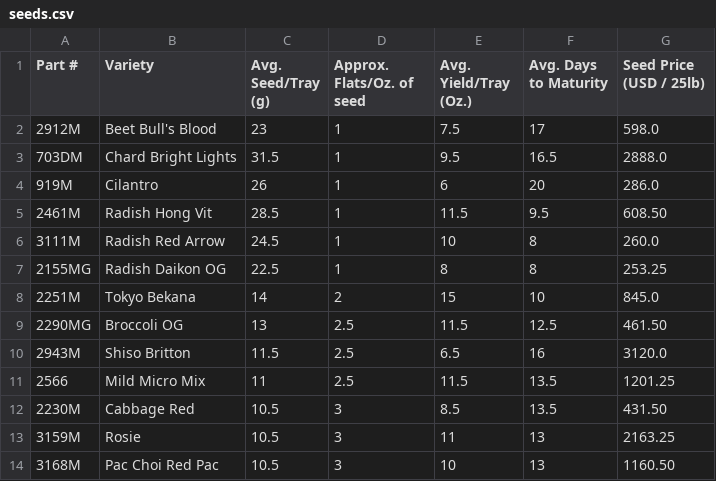
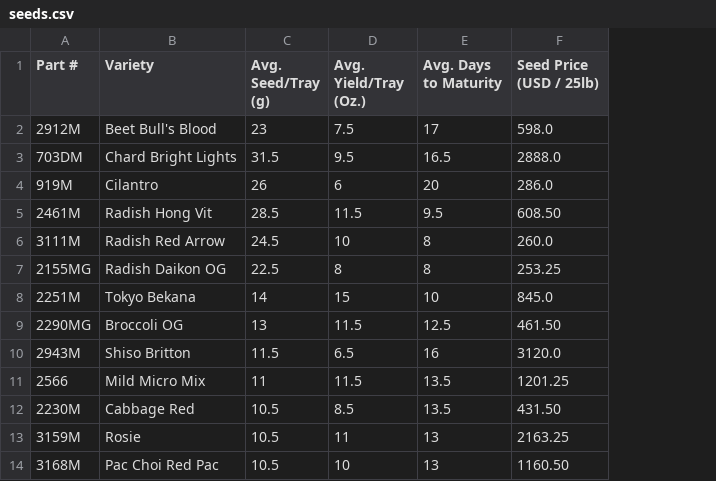
Before and after one commit to tobiashienzsch/drone-simulations, a CSV file: data/seeds.csv, drawn as a sheet; only a part is shown; the diff names each change by its address in the sheet, - before the commit and + after, or states it on an @@ line.

Commit message:
Add microgreens data

```diff
--- a/data/seeds.csv
+++ b/data/seeds.csv
-column D (Approx. Flats/Oz. of seed), rows 2-14: 1 | 1 | 1 | 1 | 1 | 1 | 2 | 2.5 | 2.5 | 2.5 | 3 | 3 | 3
```
Also changed, not shown: 2 other files.
